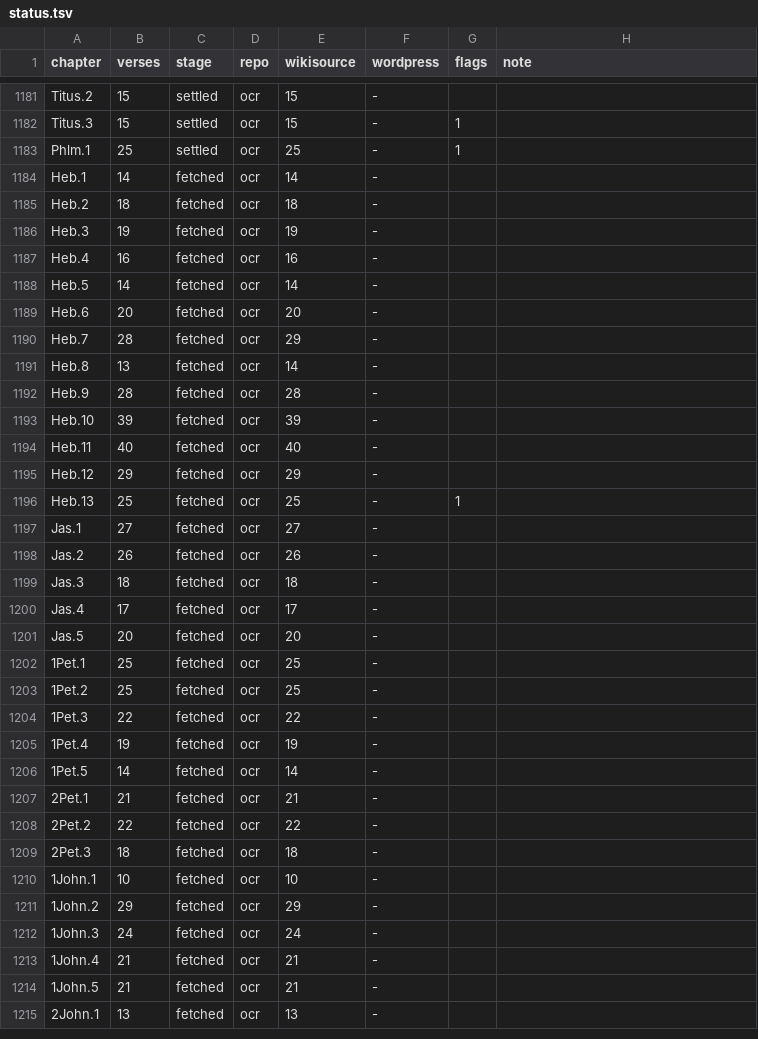
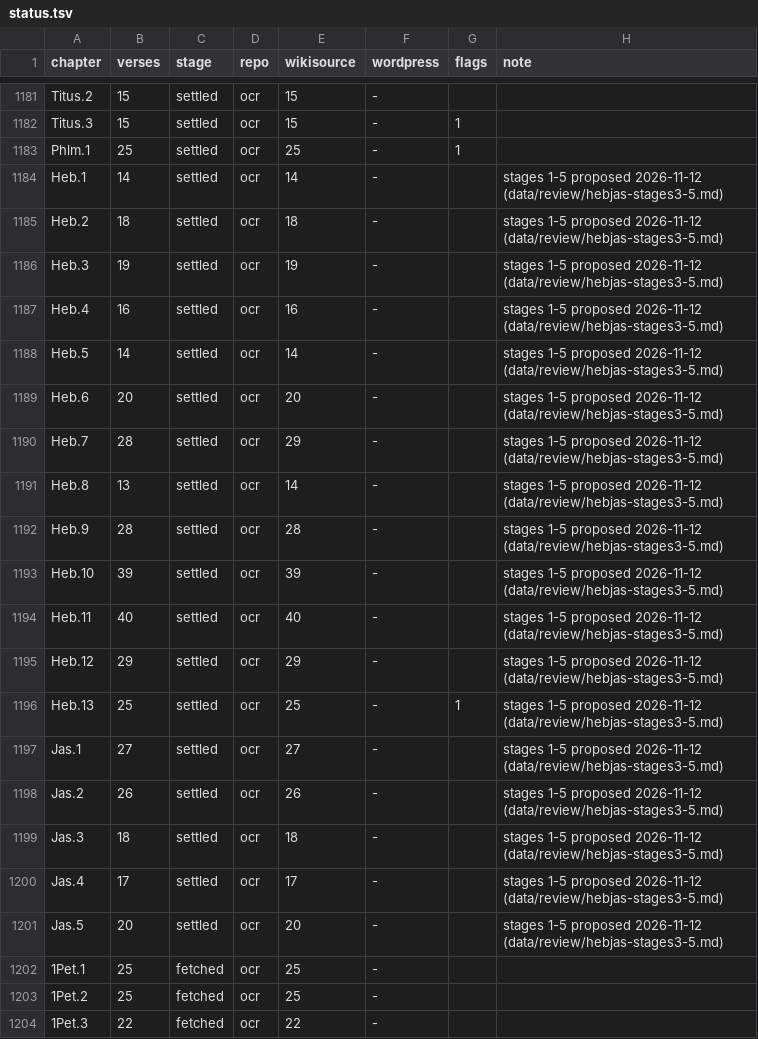
Before and after one commit to njand/biblia-castellionis, a TSV file: data/status.tsv, drawn as a sheet; only a part is shown, gaps mark what is left out; the shorter side is filled out with more unchanged rows.

```diff
--- a/data/status.tsv
+++ b/data/status.tsv
@@ -1183,20 +1183,20 @@ Titus.3	15	settled	ocr	15	-	1
 Phlm.1	25	settled	ocr	25	-	1	
-Heb.1	14	fetched	ocr	14	-		
-Heb.2	18	fetched	ocr	18	-		
-Heb.3	19	fetched	ocr	19	-		
-Heb.4	16	fetched	ocr	16	-		
-Heb.5	14	fetched	ocr	14	-		
-Heb.6	20	fetched	ocr	20	-		
-Heb.7	28	fetched	ocr	29	-		
-Heb.8	13	fetched	ocr	14	-		
-Heb.9	28	fetched	ocr	28	-		
-Heb.10	39	fetched	ocr	39	-		
-Heb.11	40	fetched	ocr	40	-		
-Heb.12	29	fetched	ocr	29	-		
-Heb.13	25	fetched	ocr	25	-	1	
-Jas.1	27	fetched	ocr	27	-		
-Jas.2	26	fetched	ocr	26	-		
-Jas.3	18	fetched	ocr	18	-		
-Jas.4	17	fetched	ocr	17	-		
-Jas.5	20	fetched	ocr	20	-		
+Heb.1	14	settled	ocr	14	-		stages 1-5 proposed 2026-11-12 (data/review/hebjas-stages3-5.md)
+Heb.2	18	settled	ocr	18	-		stages 1-5 proposed 2026-11-12 (data/review/hebjas-stages3-5.md)
+Heb.3	19	settled	ocr	19	-		stages 1-5 proposed 2026-11-12 (data/review/hebjas-stages3-5.md)
+Heb.4	16	settled	ocr	16	-		stages 1-5 proposed 2026-11-12 (data/review/hebjas-stages3-5.md)
+Heb.5	14	settled	ocr	14	-		stages 1-5 proposed 2026-11-12 (data/review/hebjas-stages3-5.md)
+Heb.6	20	settled	ocr	20	-		stages 1-5 proposed 2026-11-12 (data/review/hebjas-stages3-5.md)
+Heb.7	28	settled	ocr	29	-		stages 1-5 proposed 2026-11-12 (data/review/hebjas-stages3-5.md)
+Heb.8	13	settled	ocr	14	-		stages 1-5 proposed 2026-11-12 (data/review/hebjas-stages3-5.md)
+Heb.9	28	settled	ocr	28	-		stages 1-5 proposed 2026-11-12 (data/review/hebjas-stages3-5.md)
+Heb.10	39	settled	ocr	39	-		stages 1-5 proposed 2026-11-12 (data/review/hebjas-stages3-5.md)
+Heb.11	40	settled	ocr	40	-		stages 1-5 proposed 2026-11-12 (data/review/hebjas-stages3-5.md)
+Heb.12	29	settled	ocr	29	-		stages 1-5 proposed 2026-11-12 (data/review/hebjas-stages3-5.md)
+Heb.13	25	settled	ocr	25	-	1	stages 1-5 proposed 2026-11-12 (data/review/hebjas-stages3-5.md)
+Jas.1	27	settled	ocr	27	-		stages 1-5 proposed 2026-11-12 (data/review/hebjas-stages3-5.md)
+Jas.2	26	settled	ocr	26	-		stages 1-5 proposed 2026-11-12 (data/review/hebjas-stages3-5.md)
+Jas.3	18	settled	ocr	18	-		stages 1-5 proposed 2026-11-12 (data/review/hebjas-stages3-5.md)
+Jas.4	17	settled	ocr	17	-		stages 1-5 proposed 2026-11-12 (data/review/hebjas-stages3-5.md)
+Jas.5	20	settled	ocr	20	-		stages 1-5 proposed 2026-11-12 (data/review/hebjas-stages3-5.md)
 1Pet.1	25	fetched	ocr	25	-		
```
Also changed, not shown: data/rules/orthography.tsv, 36 other files.
